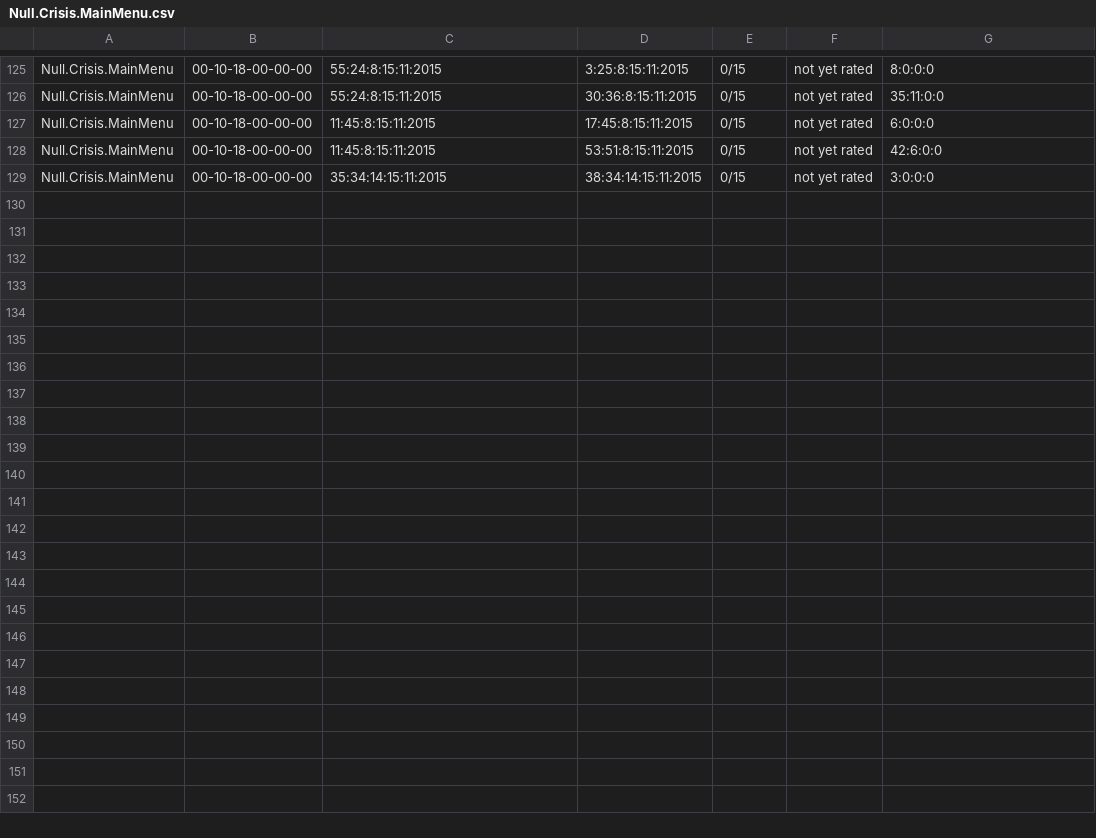
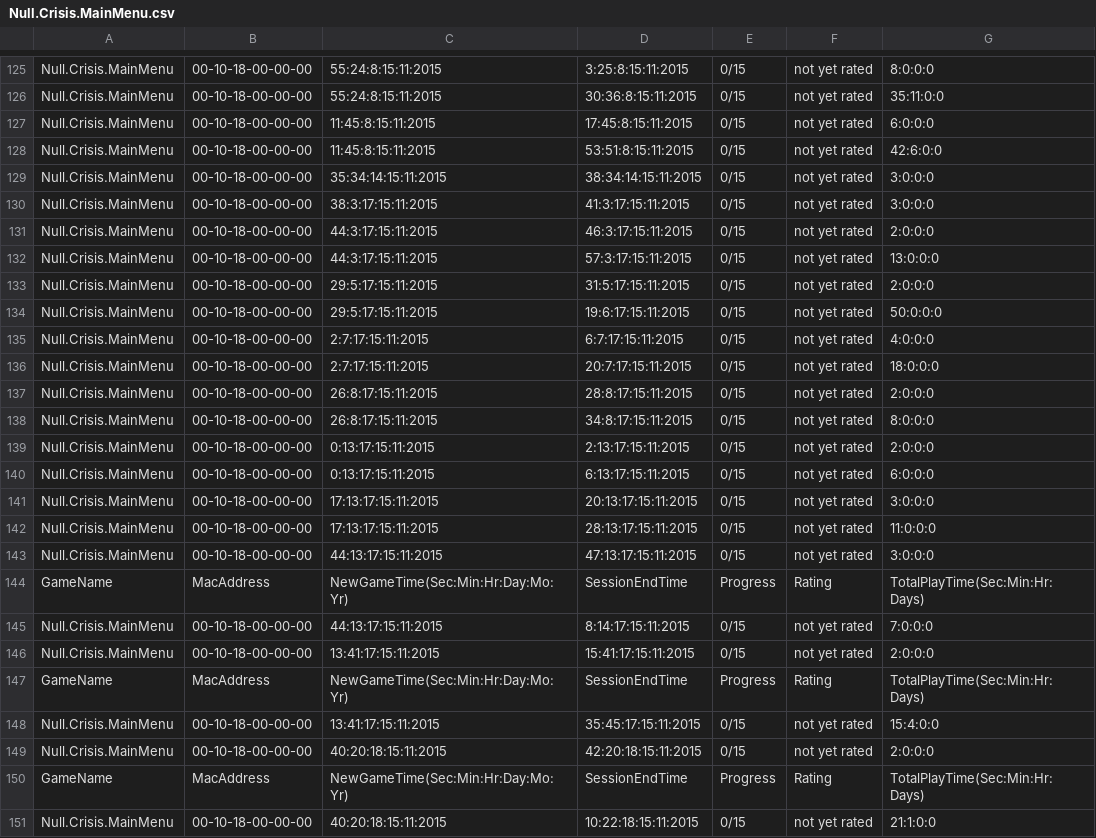
Before and after one commit to CSEliot/HistoricalEducationGame, a CSV file: Null.Crisis.MainMenu.csv, drawn as a sheet; only a part is shown, gaps mark what is left out; the diff names each change by its address in the sheet, - before the commit and + after, or states it on an @@ line.

```diff
--- a/Null.Crisis.MainMenu.csv
+++ b/Null.Crisis.MainMenu.csv
+row 130: Null.Crisis.MainMenu | 00-10-18-00-00-00 | 38:3:17:15:11:2015 | 41:3:17:15:11:2015 | 0/15 | not yet rated | 3:0:0:0
+row 131: Null.Crisis.MainMenu | 00-10-18-00-00-00 | 44:3:17:15:11:2015 | 46:3:17:15:11:2015 | 0/15 | not yet rated | 2:0:0:0
+row 132: Null.Crisis.MainMenu | 00-10-18-00-00-00 | 44:3:17:15:11:2015 | 57:3:17:15:11:2015 | 0/15 | not yet rated | 13:0:0:0
+row 133: Null.Crisis.MainMenu | 00-10-18-00-00-00 | 29:5:17:15:11:2015 | 31:5:17:15:11:2015 | 0/15 | not yet rated | 2:0:0:0
+row 134: Null.Crisis.MainMenu | 00-10-18-00-00-00 | 29:5:17:15:11:2015 | 19:6:17:15:11:2015 | 0/15 | not yet rated | 50:0:0:0
+row 135: Null.Crisis.MainMenu | 00-10-18-00-00-00 | 2:7:17:15:11:2015 | 6:7:17:15:11:2015 | 0/15 | not yet rated | 4:0:0:0
+row 136: Null.Crisis.MainMenu | 00-10-18-00-00-00 | 2:7:17:15:11:2015 | 20:7:17:15:11:2015 | 0/15 | not yet rated | 18:0:0:0
+row 137: Null.Crisis.MainMenu | 00-10-18-00-00-00 | 26:8:17:15:11:2015 | 28:8:17:15:11:2015 | 0/15 | not yet rated | 2:0:0:0
+row 138: Null.Crisis.MainMenu | 00-10-18-00-00-00 | 26:8:17:15:11:2015 | 34:8:17:15:11:2015 | 0/15 | not yet rated | 8:0:0:0
+row 139: Null.Crisis.MainMenu | 00-10-18-00-00-00 | 0:13:17:15:11:2015 | 2:13:17:15:11:2015 | 0/15 | not yet rated | 2:0:0:0
+row 140: Null.Crisis.MainMenu | 00-10-18-00-00-00 | 0:13:17:15:11:2015 | 6:13:17:15:11:2015 | 0/15 | not yet rated | 6:0:0:0
+row 141: Null.Crisis.MainMenu | 00-10-18-00-00-00 | 17:13:17:15:11:2015 | 20:13:17:15:11:2015 | 0/15 | not yet rated | 3:0:0:0
+row 142: Null.Crisis.MainMenu | 00-10-18-00-00-00 | 17:13:17:15:11:2015 | 28:13:17:15:11:2015 | 0/15 | not yet rated | 11:0:0:0
+row 143: Null.Crisis.MainMenu | 00-10-18-00-00-00 | 44:13:17:15:11:2015 | 47:13:17:15:11:2015 | 0/15 | not yet rated | 3:0:0:0
+row 144: GameName | MacAddress | NewGameTime(Sec:Min:Hr:Day:Mo:Yr) | SessionEndTime | Progress | Rating | TotalPlayTime(Sec:Min:Hr:Days)
+row 145: Null.Crisis.MainMenu | 00-10-18-00-00-00 | 44:13:17:15:11:2015 | 8:14:17:15:11:2015 | 0/15 | not yet rated | 7:0:0:0
+row 146: Null.Crisis.MainMenu | 00-10-18-00-00-00 | 13:41:17:15:11:2015 | 15:41:17:15:11:2015 | 0/15 | not yet rated | 2:0:0:0
+row 147: GameName | MacAddress | NewGameTime(Sec:Min:Hr:Day:Mo:Yr) | SessionEndTime | Progress | Rating | TotalPlayTime(Sec:Min:Hr:Days)
+row 148: Null.Crisis.MainMenu | 00-10-18-00-00-00 | 13:41:17:15:11:2015 | 35:45:17:15:11:2015 | 0/15 | not yet rated | 15:4:0:0
+row 149: Null.Crisis.MainMenu | 00-10-18-00-00-00 | 40:20:18:15:11:2015 | 42:20:18:15:11:2015 | 0/15 | not yet rated | 2:0:0:0
+row 150: GameName | MacAddress | NewGameTime(Sec:Min:Hr:Day:Mo:Yr) | SessionEndTime | Progress | Rating | TotalPlayTime(Sec:Min:Hr:Days)
+row 151: Null.Crisis.MainMenu | 00-10-18-00-00-00 | 40:20:18:15:11:2015 | 10:22:18:15:11:2015 | 0/15 | not yet rated | 21:1:0:0
```
Also changed, not shown: JacksonPop.csv, 48 other files.
